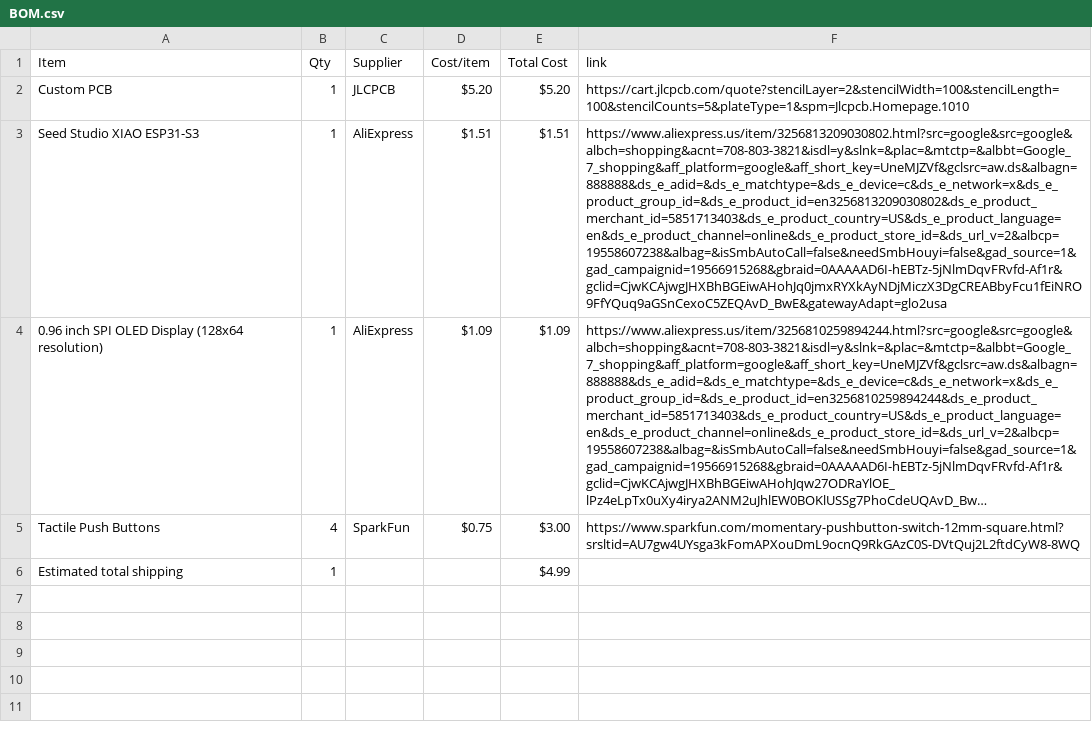
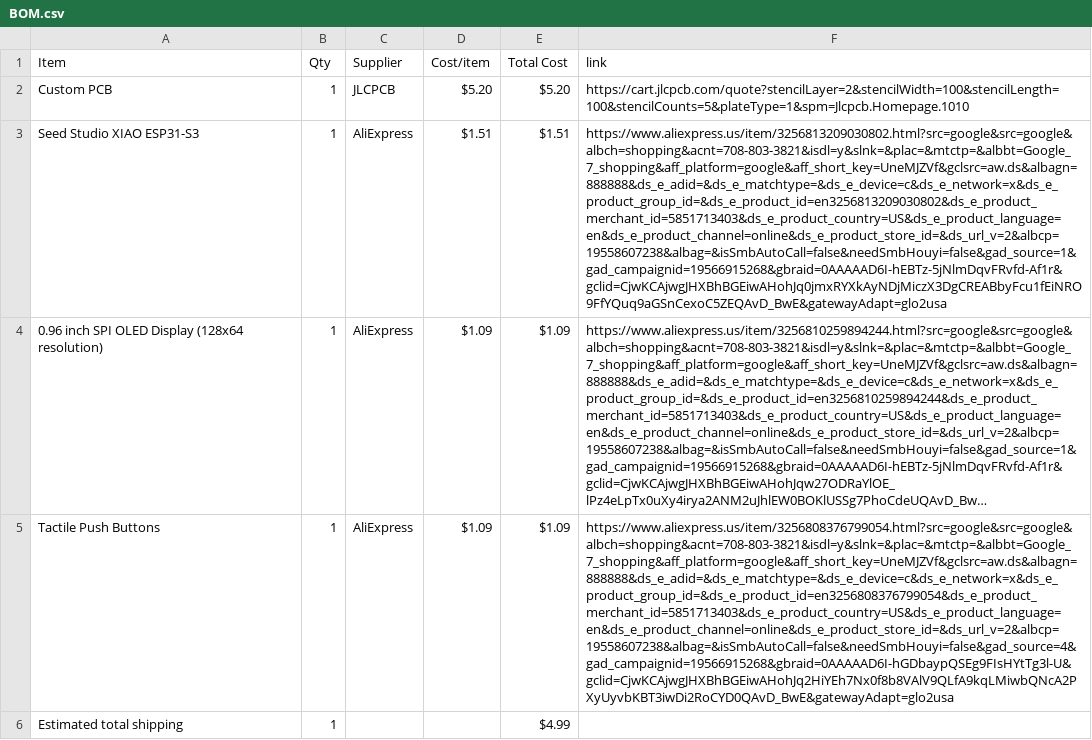
Before and after one commit to musicalruh-glitch/Flappy-Bird-Display-Game, a CSV file: BOM.csv, drawn as a sheet; long unchanged cells end in …; the diff names each change by its address in the sheet, - before the commit and + after, or states it on an @@ line.

Commit message:
Sync Flappy Bird Display Game from Half Life

```diff
--- a/BOM.csv
+++ b/BOM.csv
-B5 (Qty): 4
+B5 (Qty): 1
-C5 (Supplier): SparkFun
+C5 (Supplier): AliExpress
-D5 (Cost/item): $0.75
+D5 (Cost/item): $1.09
-E5 (Total Cost): $3.00
+E5 (Total Cost): $1.09
-F5 (link): https://www.sparkfun.com/momentary-pushbutton-switch-12mm-square.html?srsltid=AU7gw4UYsga3kFomAPXouDmL9ocnQ9RkGAzC0S-DVtQuj2L2ftdCyW8-8WQ
+F5 (link): https://www.aliexpress.us/item/3256808376799054.html?src=google&src=google&albch=shopping&acnt=708-803-3821&isdl=y&slnk=&plac=&mtctp=&albbt=Google_7_shopping&aff_platform=google&aff_short_key=UneMJZVf&gclsrc=aw.ds&albagn=888888&ds_e_adid=&ds_e_matchtype=&ds_e_device=c&ds_e_network=x&ds_e_product_group_id=&ds_e_product_id=en3256808376799054&ds_e_product_merchant_id=5851713403&ds_e_product_country=US&ds_e_product_language=en&ds_e_product_channel=online&ds_e_product_store_id=&ds_url_v=2&albcp=19558607238&albag=&isSmbAutoCall=false&needSmbHouyi=false&gad_source=4&gad_campaignid=19566915268&gbraid=0AAAAAD6I-hGDbaypQSEg9FIsHYtTg3l-U&gclid=CjwKCAjwgJHXBhBGEiwAHohJq2HiYEh7Nx0f8b8VAlV9QLfA9kqLMiwbQNcA2PXyUyvbKBT3iwDi2RoCYD0QAvD_BwE&gatewayAdapt=glo2usa
```
